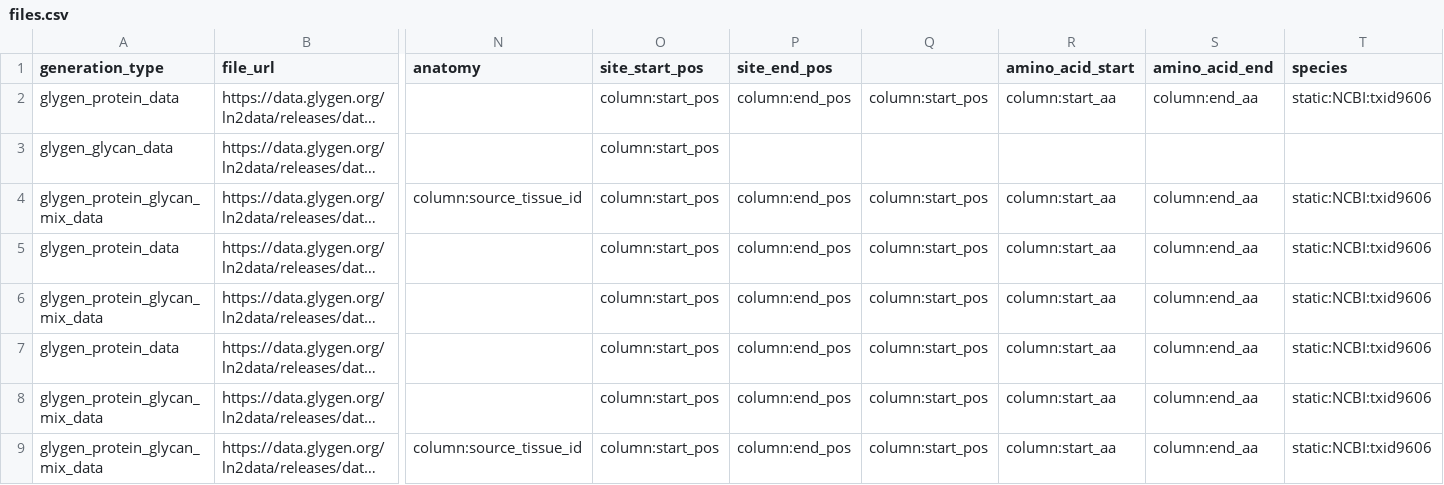
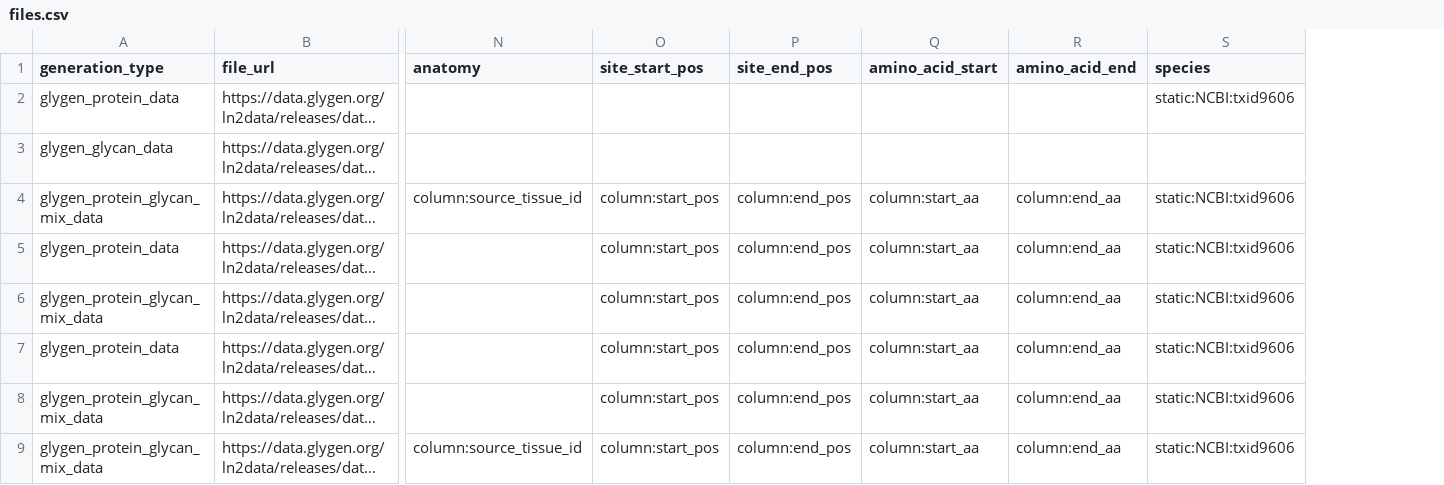
Before and after one commit to glygener/glygen.cfde.generator, a CSV file: data/files.csv, drawn as a sheet; only a part is shown, gaps mark what is left out; long unchanged cells end in …; removed rows and columns are numbered as before the commit, all else as after; the diff covers the shown part only; the diff names each change by its address in the sheet, - before the commit and + after, or states it on an @@ line.

```diff
--- a/data/files.csv
+++ b/data/files.csv
-column Q, rows 2-9: column:start_pos |  | column:start_pos | column:start_pos | column:start_pos | column:start_pos | column:start_pos | column:start_pos
-O2:O3 (site_start_pos): column:start_pos
+O2:O3 (site_start_pos): (empty)
-P2 (site_end_pos): column:end_pos
+P2 (site_end_pos): (empty)
-Q2 (amino_acid_start): column:start_aa
+Q2 (amino_acid_start): (empty)
-R2 (amino_acid_end): column:end_aa
+R2 (amino_acid_end): (empty)
```
Also changed, not shown: 26 edited cells elsewhere in this file.
